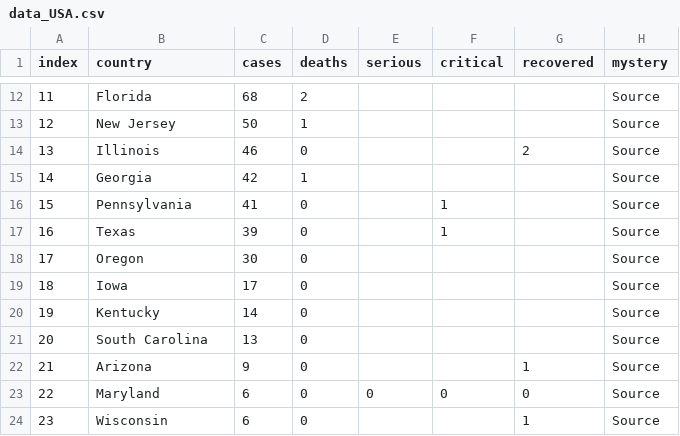
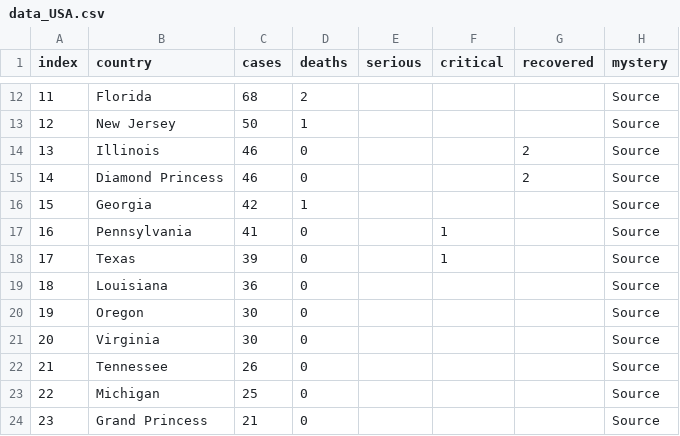
Before and after one commit to wjhurley/Coronavirus-Dashboard, a CSV file: tmp/data_USA.csv, drawn as a sheet; only a part is shown, gaps mark what is left out; the diff covers the shown part only.

```diff
--- a/tmp/data_USA.csv
+++ b/tmp/data_USA.csv
@@ -14,11 +14,11 @@
 "13","Illinois","46","0","","","2","Source",""
-"14","Georgia","42","1","","","","Source",""
-"15","Pennsylvania","41","0","","1","","Source",""
-"16","Texas","39","0","","1","","Source",""
-"17","Oregon","30","0","","","","Source",""
-"18","Iowa","17","0","","","","Source",""
-"19","Kentucky","14","0","","","","Source",""
-"20","South Carolina","13","0","","","","Source",""
-"21","Arizona","9","0","","","1","Source",""
-"22","Maryland","6","0","0","0","0","Source",""
-"23","Wisconsin","6","0","","","1","Source",""
+"14","Diamond Princess","46","0","","","2","Source",""
+"15","Georgia","42","1","","","","Source",""
+"16","Pennsylvania","41","0","","1","","Source",""
+"17","Texas","39","0","","1","","Source",""
+"18","Louisiana","36","0","","","","Source",""
+"19","Oregon","30","0","","","","Source",""
+"20","Virginia","30","0","","","","Source",""
+"21","Tennessee","26","0","","","","Source",""
+"22","Michigan","25","0","","","","Source",""
+"23","Grand Princess","21","0","","","","Source",""
```
Also changed, not shown: 105 edited cells elsewhere in this file, tmp/data_Australia.csv, tmp/data_Canada.csv, 11 other files.
